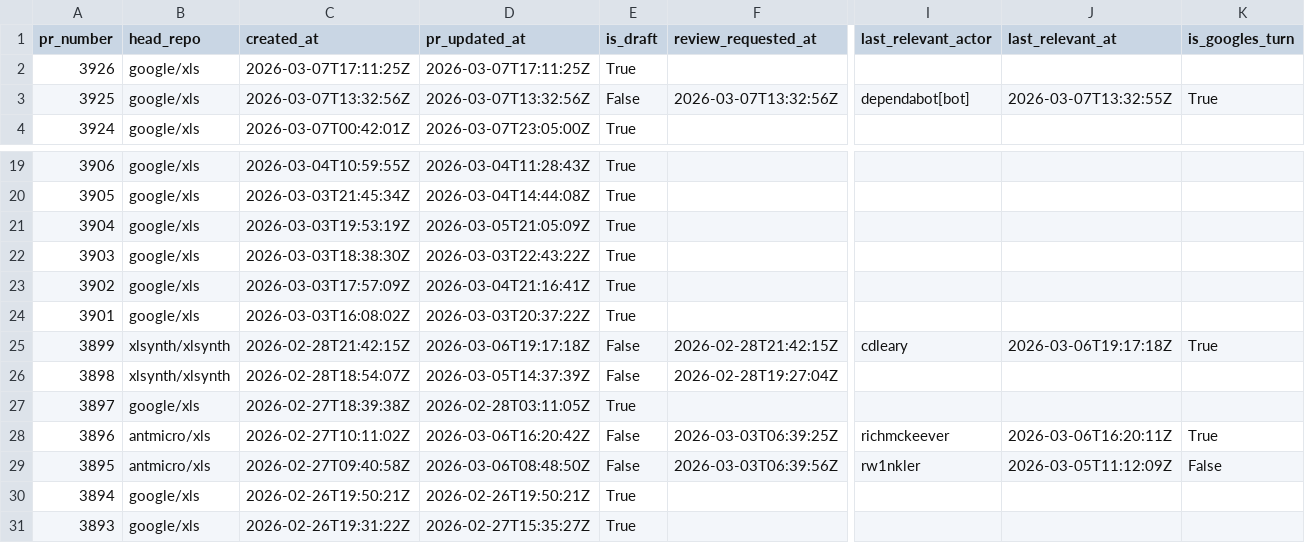
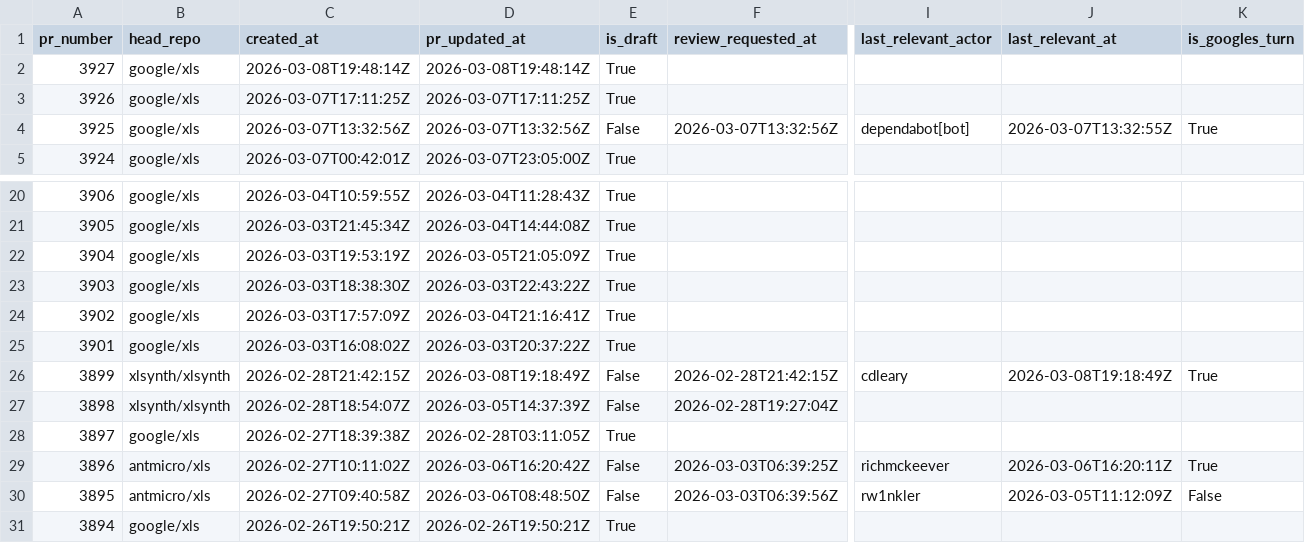
Before and after one commit to xlsynth/xls-pr-data, a CSV file: pr_data.csv, drawn as a sheet; only a part is shown, gaps mark what is left out; the shorter side is filled out with more unchanged rows; addresses are those after the commit; rows hold the shown columns only; the diff names each change by its address in the sheet, - before the commit and + after, or states it on an @@ line.

```diff
--- a/pr_data.csv
+++ b/pr_data.csv
+row 2: 3927 | google/xls | 2026-03-08T19:48:14Z | 2026-03-08T19:48:14Z | True
-D26 (pr_updated_at): 2026-03-06T19:17:18Z
+D26 (pr_updated_at): 2026-03-08T19:18:49Z
-J26 (last_relevant_at): 2026-03-06T19:17:18Z
+J26 (last_relevant_at): 2026-03-08T19:18:49Z
```
Also changed, not shown: 2 other files.
